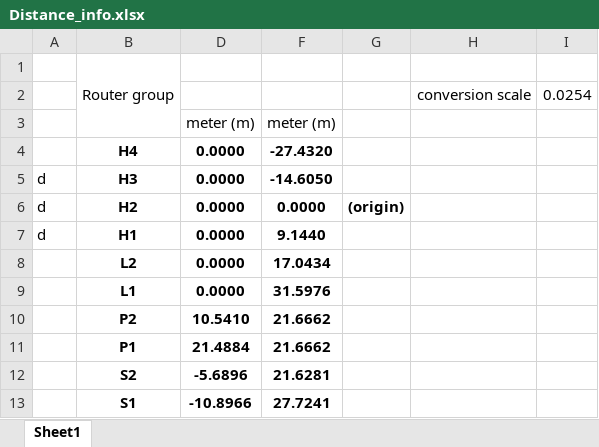
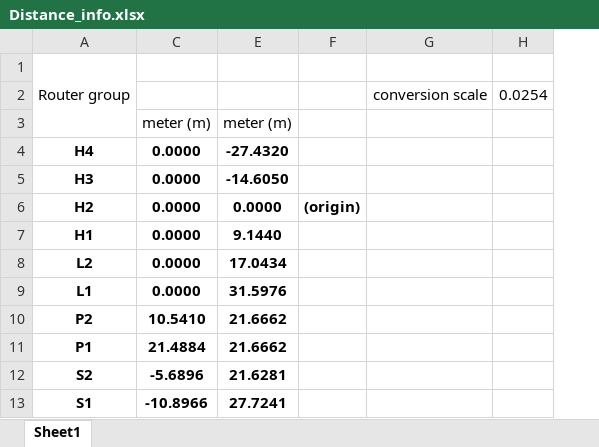
Before and after one commit to Wangnz/FCN-534-Final-Project, an Excel workbook: Distance_info.xlsx, sheet Sheet1, drawn as a sheet; values as stored, in another font and other column widths than the file's, no borders; the diff names each change by its address in the sheet, - before the commit and + after, or states it on an @@ line.

```diff
--- a/Distance_info.xlsx (sheet Sheet1)
+++ b/Distance_info.xlsx (sheet Sheet1)
-column A, rows 5-7: all d
```
Also changed, not shown: formulas that keep their value, Routers_info.xlsx, 2 other files.
